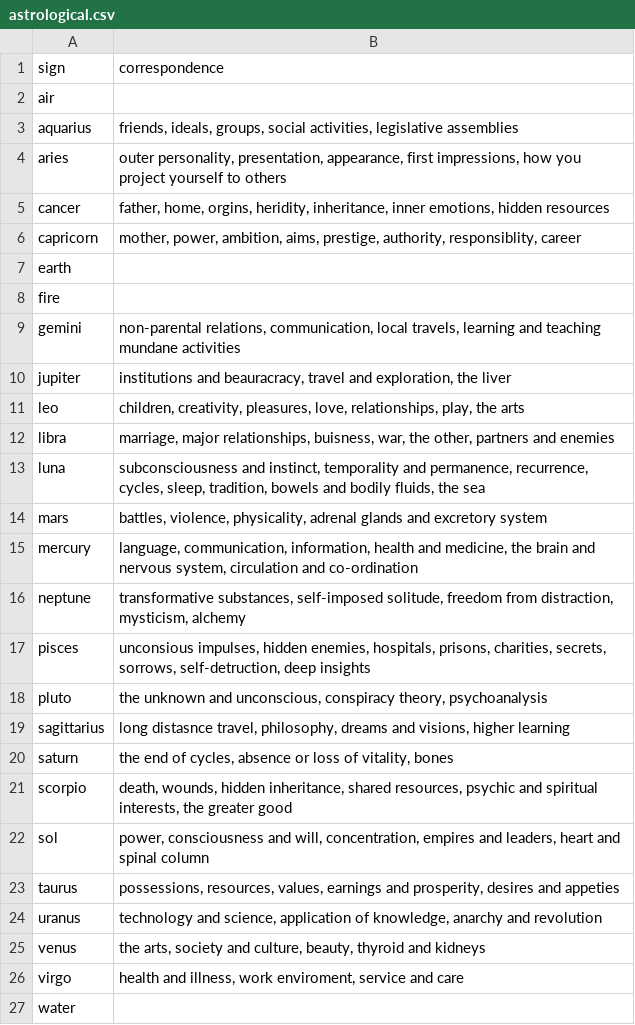
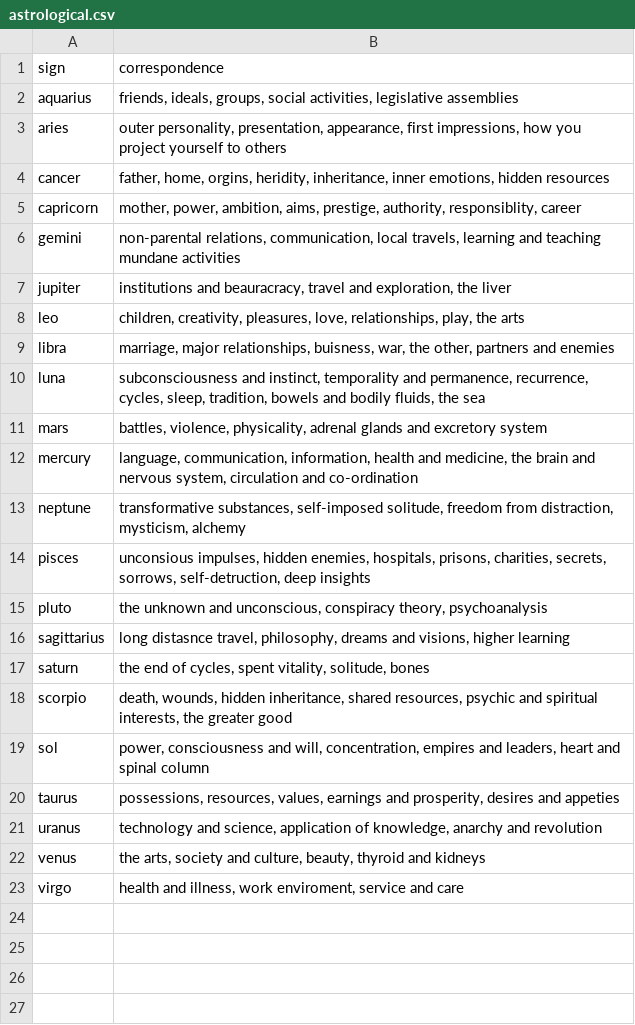
Before and after one commit to daxadax/tarot_backend, a CSV file: data/astrological.csv, drawn as a sheet.

Commit message:
Remove elements from astrological coreespondence

```diff
--- a/data/astrological.csv
+++ b/data/astrological.csv
@@ -1,3 +1,2 @@
 "sign","correspondence"
-"air",""
 "aquarius","friends, ideals, groups, social activities, legislative assemblies"
@@ -6,4 +5,2 @@
 "capricorn","mother, power, ambition, aims, prestige, authority, responsiblity, career"
-"earth",""
-"fire",""
 "gemini","non-parental relations, communication, local travels, learning and teaching mundane activities"
@@ -19,3 +16,3 @@
 "sagittarius","long distasnce travel, philosophy, dreams and visions, higher learning"
-"saturn","the end of cycles, absence or loss of vitality, bones"
+"saturn","the end of cycles, spent vitality, solitude, bones"
 "scorpio","death, wounds, hidden inheritance, shared resources, psychic and spiritual interests, the greater good"
@@ -26,2 +23 @@
 "virgo","health and illness, work enviroment, service and care"
-"water",""
```
